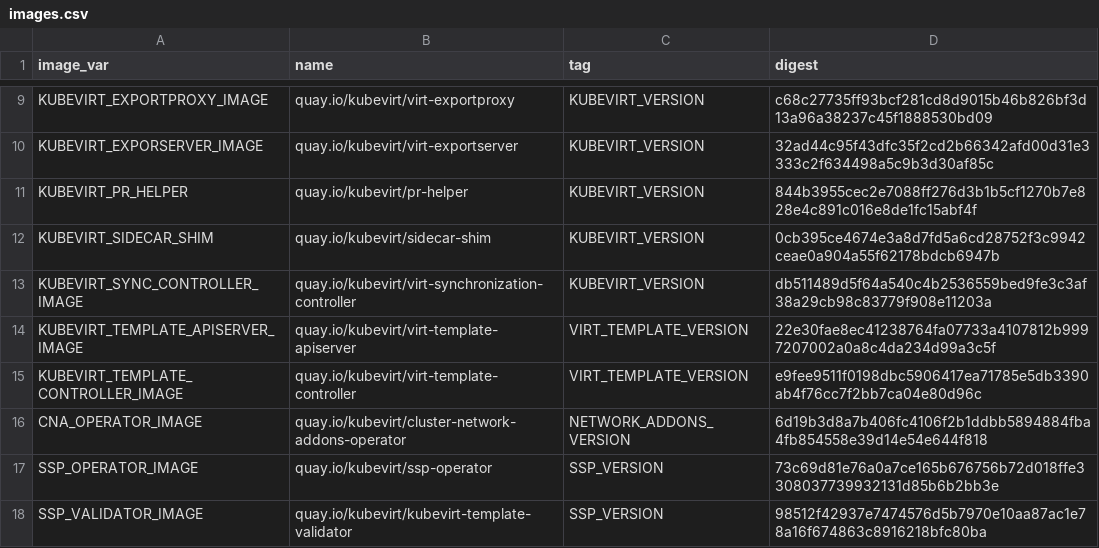
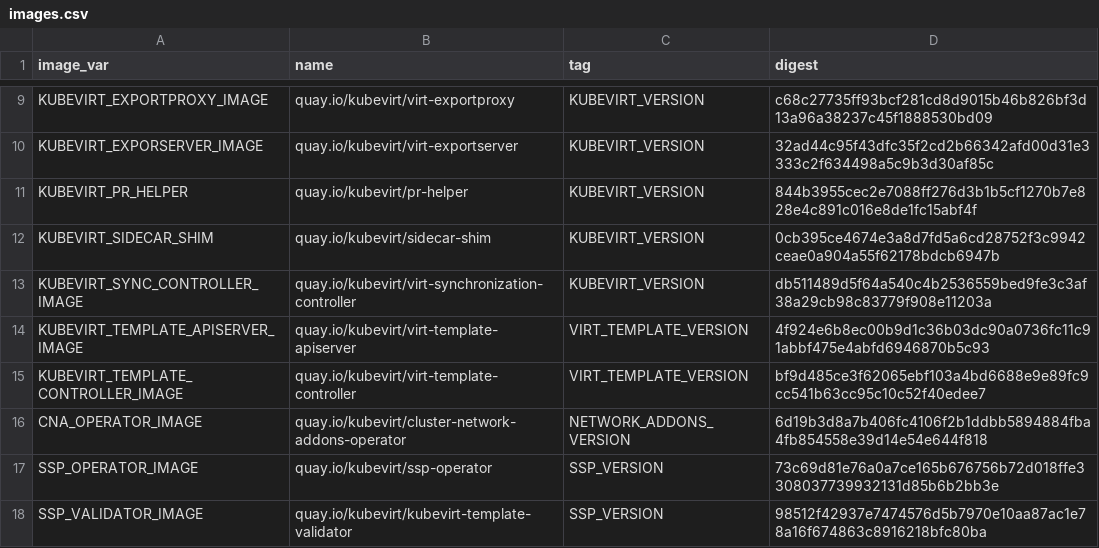
Before and after one commit to kubevirt/hyperconverged-cluster-operator, a CSV file: deploy/images.csv, drawn as a sheet; only a part is shown, gaps mark what is left out.

```diff
--- a/deploy/images.csv
+++ b/deploy/images.csv
@@ -13,4 +13,4 @@ KUBEVIRT_SIDECAR_SHIM,quay.io/kubevirt/sidecar-shim,KUBEVIRT_VERSION,0cb395ce467
 KUBEVIRT_SYNC_CONTROLLER_IMAGE,quay.io/kubevirt/virt-synchronization-controller,KUBEVIRT_VERSION,db511489d5f64a540c4b2536559bed9fe3c3af38a29cb98c83779f908e11203a
-KUBEVIRT_TEMPLATE_APISERVER_IMAGE,quay.io/kubevirt/virt-template-apiserver,VIRT_TEMPLATE_VERSION,22e30fae8ec41238764fa07733a4107812b9997207002a0a8c4da234d99a3c5f
-KUBEVIRT_TEMPLATE_CONTROLLER_IMAGE,quay.io/kubevirt/virt-template-controller,VIRT_TEMPLATE_VERSION,e9fee9511f0198dbc5906417ea71785e5db3390ab4f76cc7f2bb7ca04e80d96c
+KUBEVIRT_TEMPLATE_APISERVER_IMAGE,quay.io/kubevirt/virt-template-apiserver,VIRT_TEMPLATE_VERSION,4f924e6b8ec00b9d1c36b03dc90a0736fc11c91abbf475e4abfd6946870b5c93
+KUBEVIRT_TEMPLATE_CONTROLLER_IMAGE,quay.io/kubevirt/virt-template-controller,VIRT_TEMPLATE_VERSION,bf9d485ce3f62065ebf103a4bd6688e9e89fc9cc541b63cc95c10c52f40edee7
 CNA_OPERATOR_IMAGE,quay.io/kubevirt/cluster-network-addons-operator,NETWORK_ADDONS_VERSION,6d19b3d8a7b406fc4106f2b1ddbb5894884fba4fb854558e39d14e54e644f818
```
Also changed, not shown: 5 other files.
